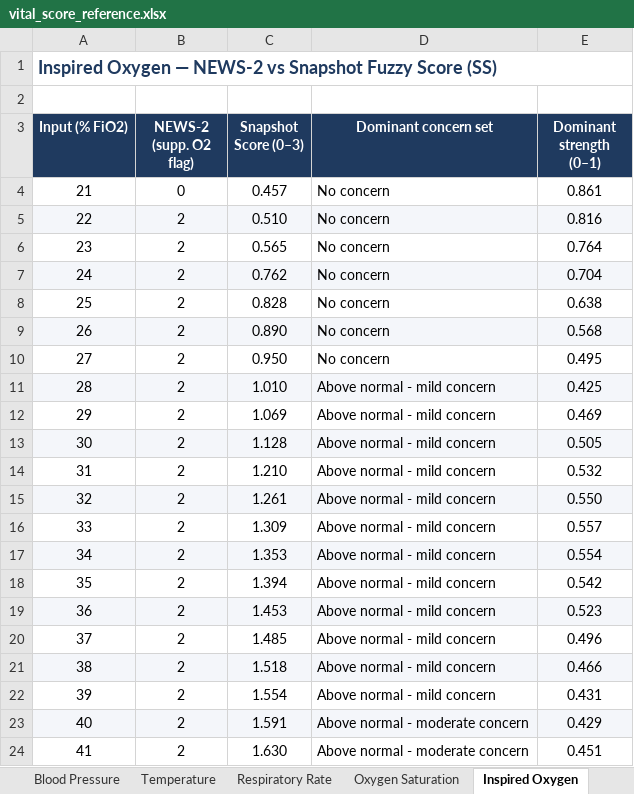
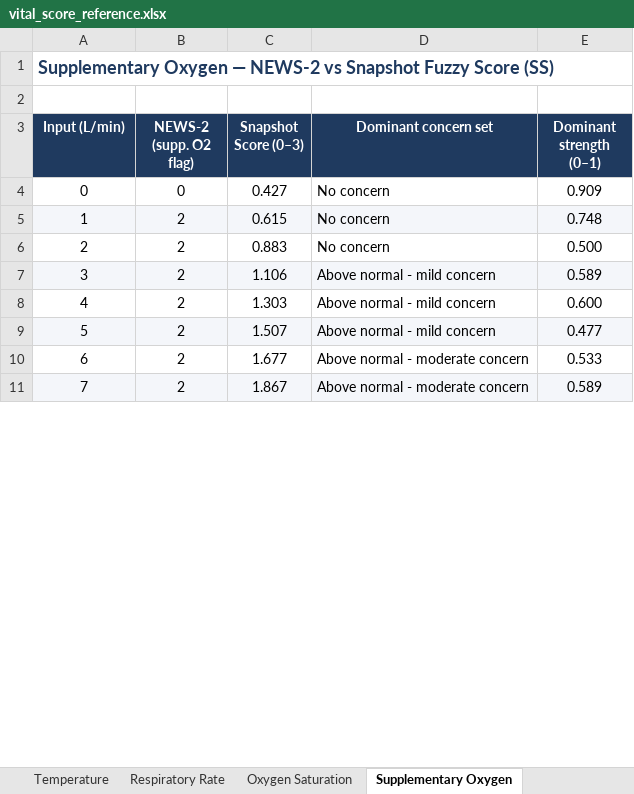
Before and after one commit to Troy-Kettle/Fuzzy_EWS, an Excel workbook: vital_score_reference.xlsx, sheet Supplementary Oxygen, drawn as a sheet; only a part is shown; values as stored, in another font and other column widths than the file's, no borders; removed rows and columns are numbered as before the commit, all else as after; the diff covers the shown part only; the diff names each change by its address in the sheet, - before the commit and + after, or states it on an @@ line.

```diff
--- a/vital_score_reference.xlsx (sheet Supplementary Oxygen)
+++ b/vital_score_reference.xlsx (sheet Supplementary Oxygen)
-sheet tab: Inspired Oxygen
+sheet tab: Supplementary Oxygen
@@ column A (Input (L/min)) renumbered between rows 1 and 19 @@
-C4 (Snapshot Score (0–3)): 0.457
+C4 (Snapshot Score (0–3)): 0.427
-E4 (Dominant strength (0–1)): 0.861
+E4 (Dominant strength (0–1)): 0.909
-C5 (Snapshot Score (0–3)): 0.510
+C5 (Snapshot Score (0–3)): 0.615
-E5 (Dominant strength (0–1)): 0.816
+E5 (Dominant strength (0–1)): 0.748
-C6 (Snapshot Score (0–3)): 0.565
+C6 (Snapshot Score (0–3)): 0.883
-E6 (Dominant strength (0–1)): 0.764
+E6 (Dominant strength (0–1)): 0.500
-row 7: 24 | 2 | 0.762 | No concern | 0.704
-row 8: 25 | 2 | 0.828 | No concern | 0.638
-row 9: 26 | 2 | 0.890 | No concern | 0.568
-row 10: 27 | 2 | 0.950 | No concern | 0.495
-C7 (Snapshot Score (0–3)): 1.010
+C7 (Snapshot Score (0–3)): 1.106
-E7 (Dominant strength (0–1)): 0.425
+E7 (Dominant strength (0–1)): 0.589
-C8 (Snapshot Score (0–3)): 1.069
+C8 (Snapshot Score (0–3)): 1.303
-E8 (Dominant strength (0–1)): 0.469
+E8 (Dominant strength (0–1)): 0.600
-C9 (Snapshot Score (0–3)): 1.128
+C9 (Snapshot Score (0–3)): 1.507
-E9 (Dominant strength (0–1)): 0.505
+E9 (Dominant strength (0–1)): 0.477
-row 14: 31 | 2 | 1.210 | Above normal - mild concern | 0.532
-row 15: 32 | 2 | 1.261 | Above normal - mild concern | 0.550
-row 16: 33 | 2 | 1.309 | Above normal - mild concern | 0.557
-row 17: 34 | 2 | 1.353 | Above normal - mild concern | 0.554
-row 18: 35 | 2 | 1.394 | Above normal - mild concern | 0.542
-row 19: 36 | 2 | 1.453 | Above normal - mild concern | 0.523
-row 20: 37 | 2 | 1.485 | Above normal - mild concern | 0.496
-row 21: 38 | 2 | 1.518 | Above normal - mild concern | 0.466
-row 22: 39 | 2 | 1.554 | Above normal - mild concern | 0.431
-A10:E10 fill: #F4F6FA
+A10:E10 fill: none
-C10 (Snapshot Score (0–3)): 1.591
+C10 (Snapshot Score (0–3)): 1.677
-E10 (Dominant strength (0–1)): 0.429
+E10 (Dominant strength (0–1)): 0.533
-A11:E11 fill: none
+A11:E11 fill: #F4F6FA
-C11 (Snapshot Score (0–3)): 1.630
+C11 (Snapshot Score (0–3)): 1.867
-E11 (Dominant strength (0–1)): 0.451
+E11 (Dominant strength (0–1)): 0.589
```
Also changed, not shown: 51 removed rows, 12 edited cells and cell formats elsewhere in this sheet, sheet Blood Pressure, other sheet tabs, 36 other files.
